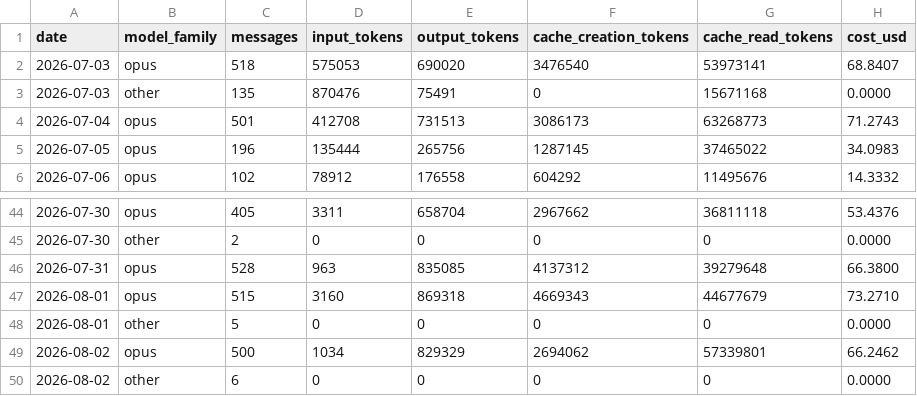
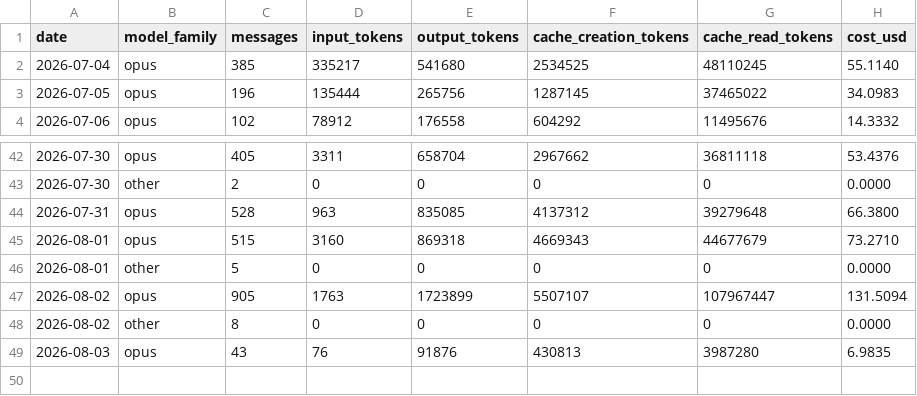
Before and after one commit to mitch-zink/mitch-zink, a CSV file: data/usage_devbox.csv, drawn as a sheet; only a part is shown, gaps mark what is left out.

Commit message:
chore: refresh claude-spend chart (devbox)

```diff
--- a/data/usage_devbox.csv
+++ b/data/usage_devbox.csv
@@ -1,5 +1,3 @@
 date,model_family,messages,input_tokens,output_tokens,cache_creation_tokens,cache_read_tokens,cost_usd
-2026-07-03,opus,518,575053,690020,3476540,53973141,68.8407
-2026-07-03,other,135,870476,75491,0,15671168,0.0000
-2026-07-04,opus,501,412708,731513,3086173,63268773,71.2743
+2026-07-04,opus,385,335217,541680,2534525,48110245,55.1140
 2026-07-05,opus,196,135444,265756,1287145,37465022,34.0983
@@ -48,3 +46,4 @@ date,model_family,messages,input_tokens,output_tokens,cache_creation_tokens,cach
 2026-08-01,other,5,0,0,0,0,0.0000
-2026-08-02,opus,500,1034,829329,2694062,57339801,66.2462
-2026-08-02,other,6,0,0,0,0,0.0000
+2026-08-02,opus,905,1763,1723899,5507107,107967447,131.5094
+2026-08-02,other,8,0,0,0,0,0.0000
+2026-08-03,opus,43,76,91876,430813,3987280,6.9835
```
Also changed, not shown: 2 other files.
